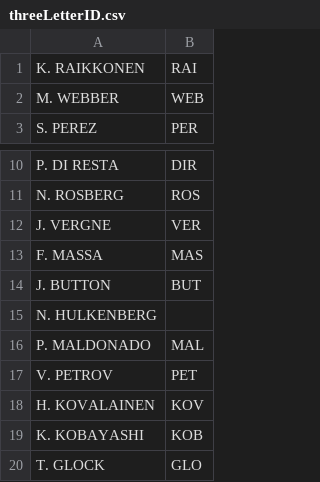
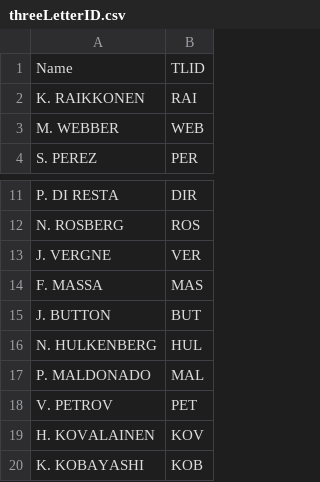
Before and after one commit to psychemedia/f1DataJunkie-archive, a CSV file: f1djR/threeLetterID.csv, drawn as a sheet; only a part is shown, gaps mark what is left out; the shorter side is filled out with more unchanged rows.

```diff
--- a/f1djR/threeLetterID.csv
+++ b/f1djR/threeLetterID.csv
@@ -1 +1,2 @@
+Name,TLID
 "K. RAIKKONEN",RAI
@@ -14,3 +15,3 @@
 "J. BUTTON",BUT
-"N. HULKENBERG",
+"N. HULKENBERG",HUL
 "P. MALDONADO",MAL
```
Also changed, not shown: 3 other files.
